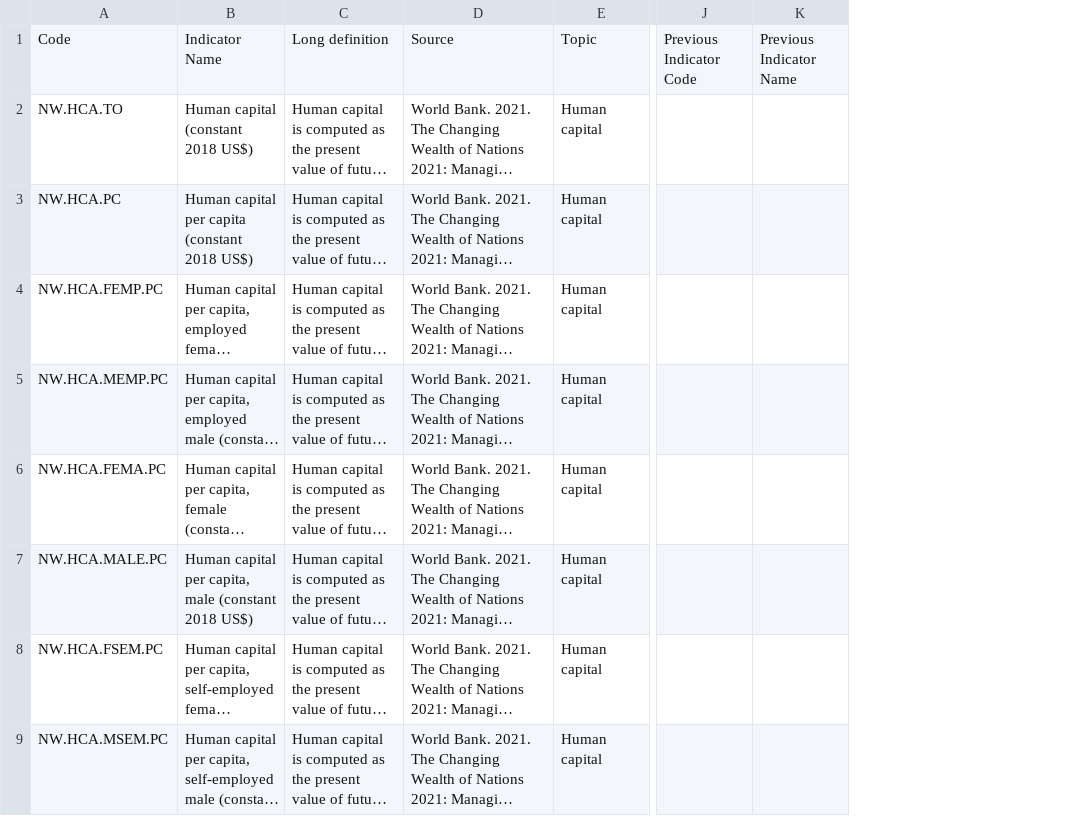
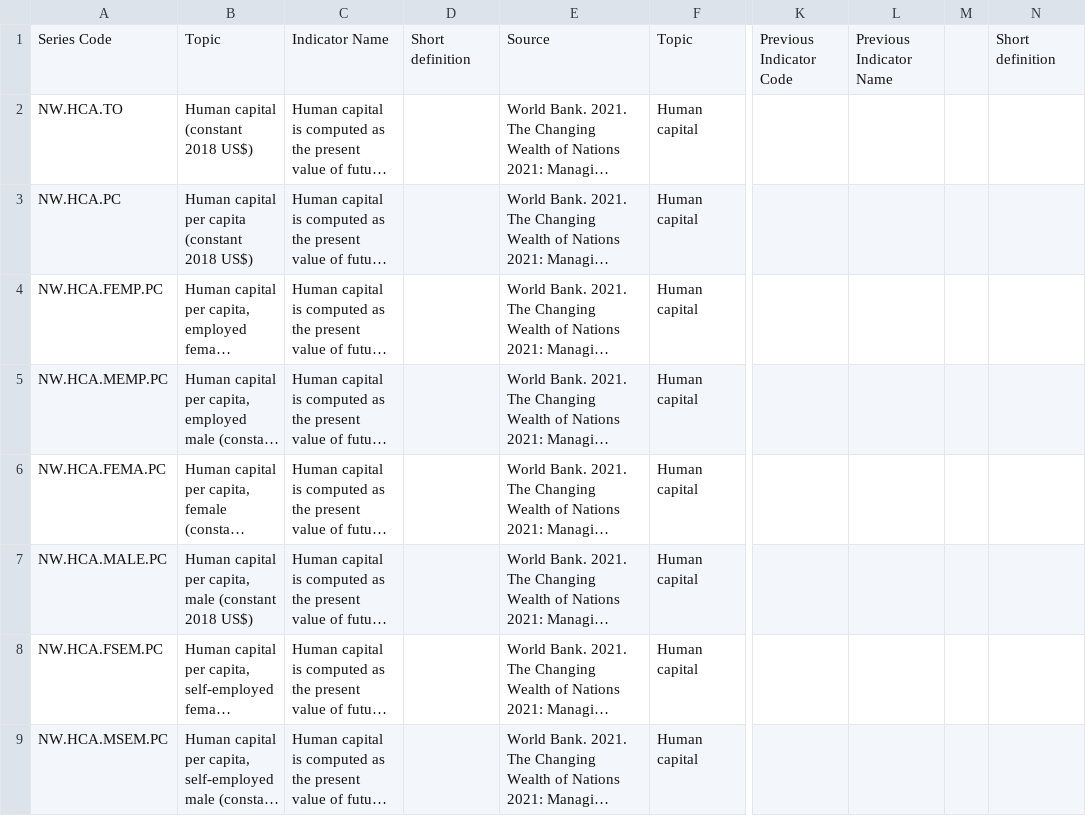
Before and after one commit to Suchebada/Data-Engineer-Tutorial-Series, a CSV file: Suchebada/Building end to end data engineering project with python (Part 3)/Datasets/Wealth-AccountSeries.csv, drawn as a sheet; only a part is shown, gaps mark what is left out; long unchanged cells end in …; the diff names each change by its address in the sheet, - before the commit and + after, or states it on an @@ line.

```diff
--- a/Suchebada/Building end to end data engineering project with python (Part 3)/Datasets/Wealth-AccountSeries.csv
+++ b/Suchebada/Building end to end data engineering project with python (Part 3)/Datasets/Wealth-AccountSeries.csv
+column D, row 1: Short definition
+column M, empty
+column N, row 1: Short definition
-A1: Code
+A1: Series Code
-B1: Indicator Name
+B1: Topic
-C1: Long definition
+C1: Indicator Name
```
Also changed, not shown: 1 other file.
